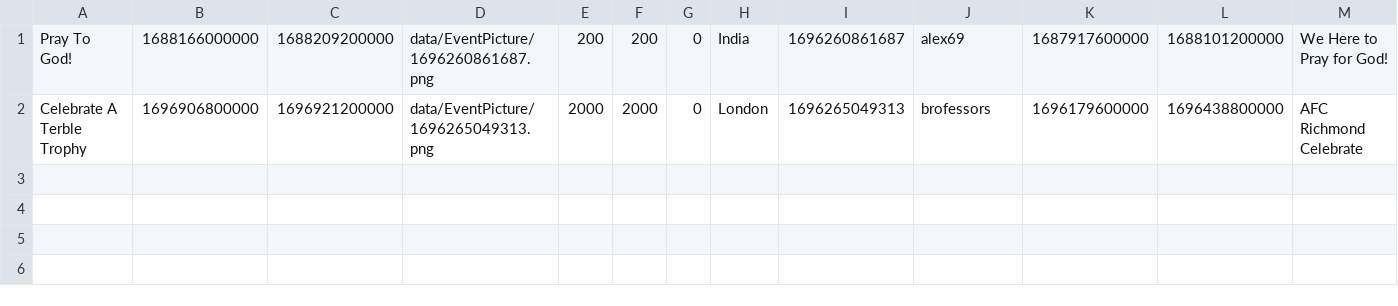
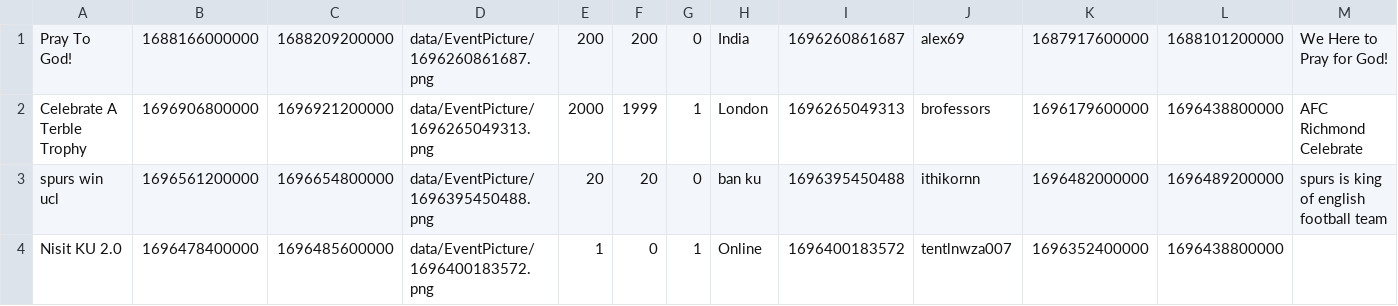
Before and after one commit to aeuro7/Java-EventManager-Project, a CSV file: data/event.csv, drawn as a sheet.

```diff
--- a/data/event.csv
+++ b/data/event.csv
@@ -1,2 +1,4 @@
 Pray To God!,1688166000000,1688209200000,data/EventPicture/1696260861687.png,200,200,0,India,1696260861687,alex69,1687917600000,1688101200000,We Here to Pray for God!
-Celebrate A Terble Trophy,1696906800000,1696921200000,data/EventPicture/1696265049313.png,2000,2000,0,London,1696265049313,brofessors,1696179600000,1696438800000,AFC Richmond Celebrate
+Celebrate A Terble Trophy,1696906800000,1696921200000,data/EventPicture/1696265049313.png,2000,1999,1,London,1696265049313,brofessors,1696179600000,1696438800000,AFC Richmond Celebrate
+spurs win ucl,1696561200000,1696654800000,data/EventPicture/1696395450488.png,20,20,0,ban ku,1696395450488,ithikornn,1696482000000,1696489200000,spurs is king of english football team
+Nisit KU 2.0,1696478400000,1696485600000,data/EventPicture/1696400183572.png,1,0,1,Online,1696400183572,tentlnwza007,1696352400000,1696438800000,
```
Also changed, not shown: data/calendar.csv, data/login.csv, 21 other files.
